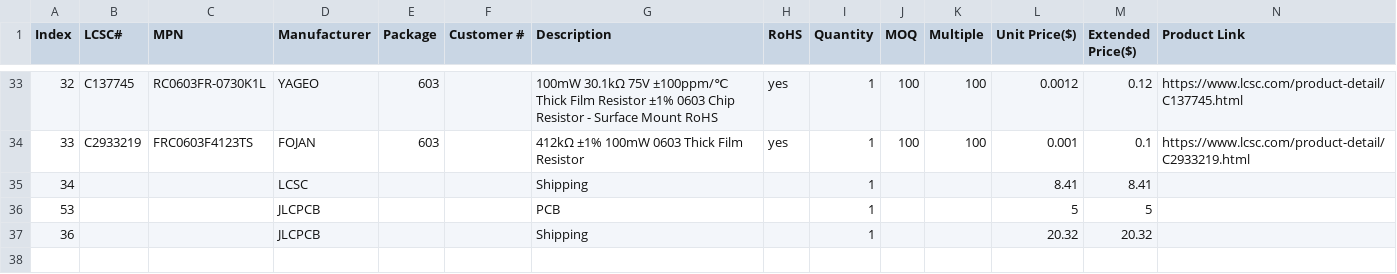
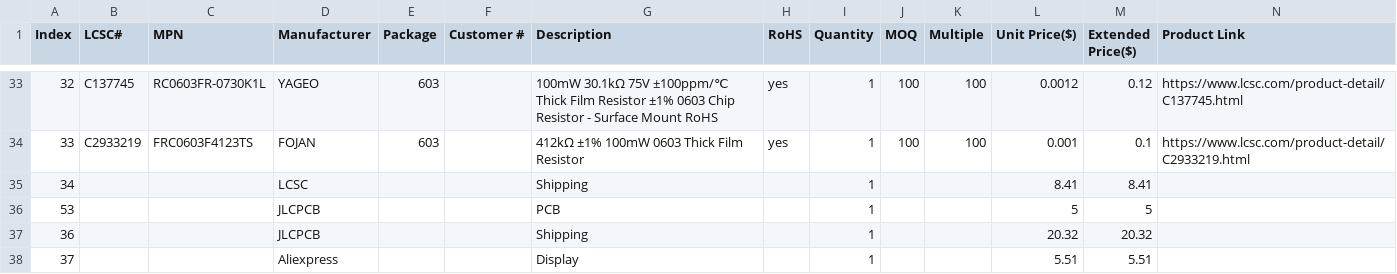
Before and after one commit to Pegoku/Sunlu-S1-Board, a CSV file: BOM.csv, drawn as a sheet; only a part is shown, gaps mark what is left out; the diff names each change by its address in the sheet, - before the commit and + after, or states it on an @@ line.

Commit message:
add display

```diff
--- a/BOM.csv
+++ b/BOM.csv
+row 38: 37 |  |  | Aliexpress |  |  | Display |  | 1 |  |  | 5.51 | 5.51
```
